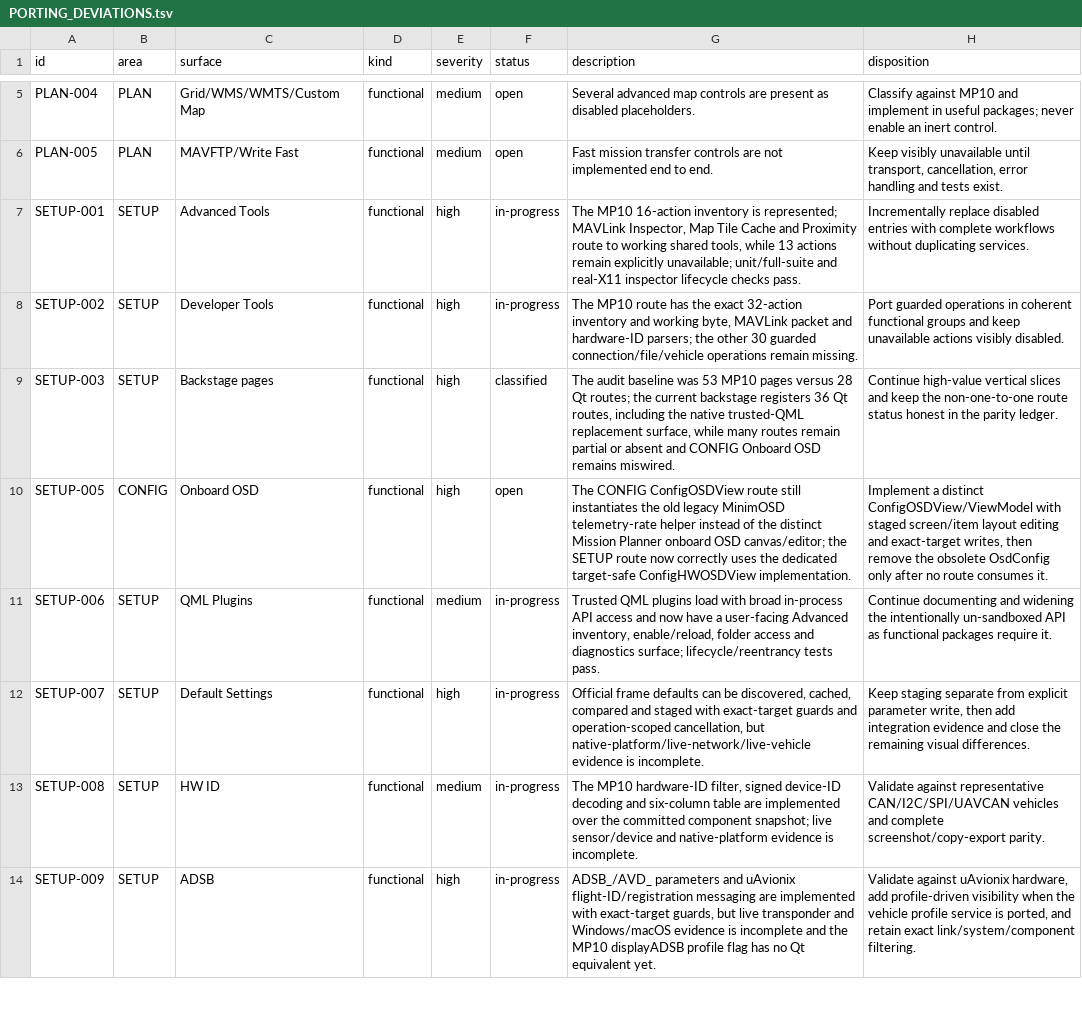
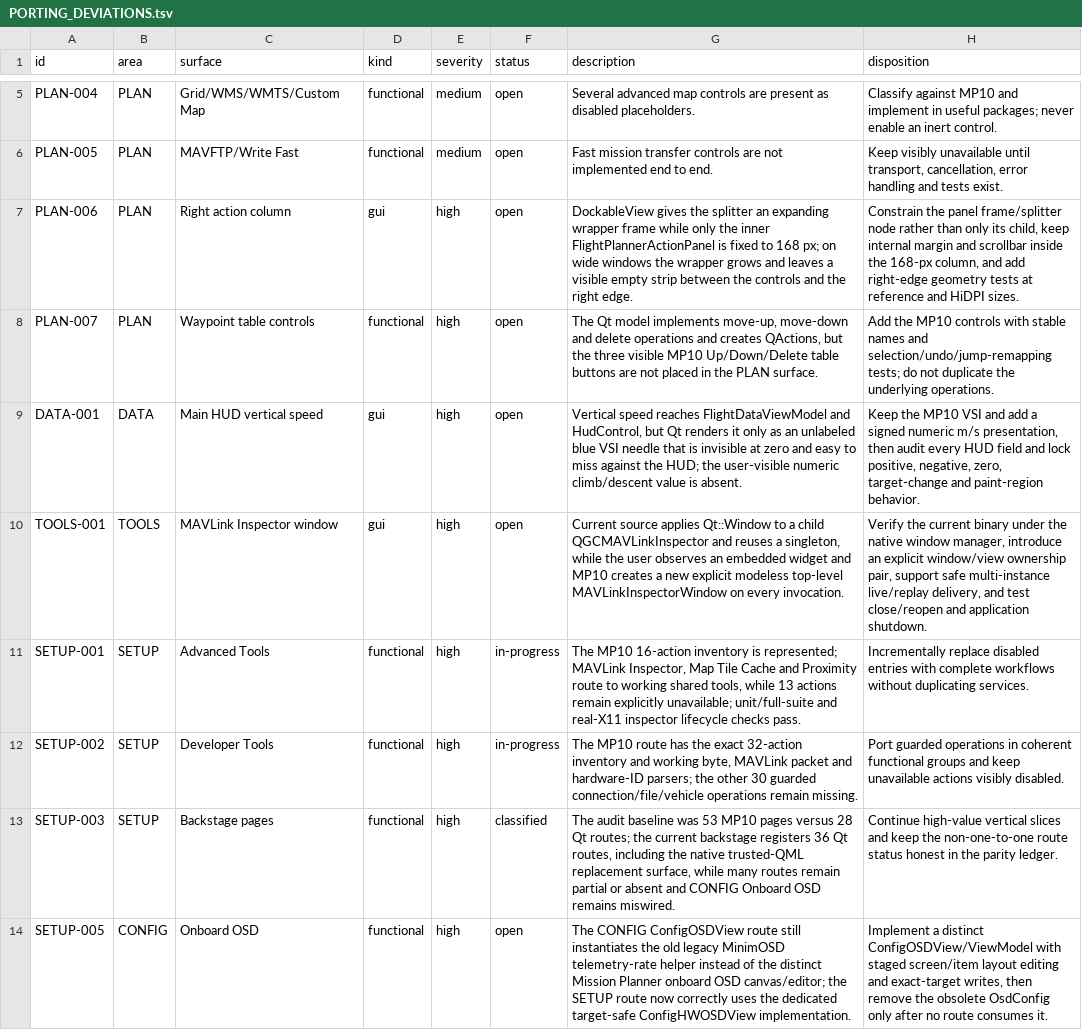
Before and after one commit to Rouniy/apm_planner, a TSV file: docs/porting/PORTING_DEVIATIONS.tsv, drawn as a sheet; only a part is shown, gaps mark what is left out; the shorter side is filled out with more unchanged rows.

Commit message:
docs: add complete Mission Planner porting backlog

```diff
--- a/docs/porting/PORTING_DEVIATIONS.tsv
+++ b/docs/porting/PORTING_DEVIATIONS.tsv
@@ -6,2 +6,6 @@ PLAN-004	PLAN	Grid/WMS/WMTS/Custom Map	functional	medium	open	Several advanced m
 PLAN-005	PLAN	MAVFTP/Write Fast	functional	medium	open	Fast mission transfer controls are not implemented end to end.	Keep visibly unavailable until transport, cancellation, error handling and tests exist.
+PLAN-006	PLAN	Right action column	gui	high	open	DockableView gives the splitter an expanding wrapper frame while only the inner FlightPlannerActionPanel is fixed to 168 px; on wide windows the wrapper grows and leaves a visible empty strip between the controls and the right edge.	Constrain the panel frame/splitter node rather than only its child, keep internal margin and scrollbar inside the 168-px column, and add right-edge geometry tests at reference and HiDPI sizes.
+PLAN-007	PLAN	Waypoint table controls	functional	high	open	The Qt model implements move-up, move-down and delete operations and creates QActions, but the three visible MP10 Up/Down/Delete table buttons are not placed in the PLAN surface.	Add the MP10 controls with stable names and selection/undo/jump-remapping tests; do not duplicate the underlying operations.
+DATA-001	DATA	Main HUD vertical speed	gui	high	open	Vertical speed reaches FlightDataViewModel and HudControl, but Qt renders it only as an unlabeled blue VSI needle that is invisible at zero and easy to miss against the HUD; the user-visible numeric climb/descent value is absent.	Keep the MP10 VSI and add a signed numeric m/s presentation, then audit every HUD field and lock positive, negative, zero, target-change and paint-region behavior.
+TOOLS-001	TOOLS	MAVLink Inspector window	gui	high	open	Current source applies Qt::Window to a child QGCMAVLinkInspector and reuses a singleton, while the user observes an embedded widget and MP10 creates a new explicit modeless top-level MAVLinkInspectorWindow on every invocation.	Verify the current binary under the native window manager, introduce an explicit window/view ownership pair, support safe multi-instance live/replay delivery, and test close/reopen and application shutdown.
 SETUP-001	SETUP	Advanced Tools	functional	high	in-progress	The MP10 16-action inventory is represented; MAVLink Inspector, Map Tile Cache and Proximity route to working shared tools, while 13 actions remain explicitly unavailable; unit/full-suite and real-X11 inspector lifecycle checks pass.	Incrementally replace disabled entries with complete workflows without duplicating services.
```
Also changed, not shown: docs/porting/MISSION_PLANNER_SCREEN_PARITY.tsv, 3 other files.
